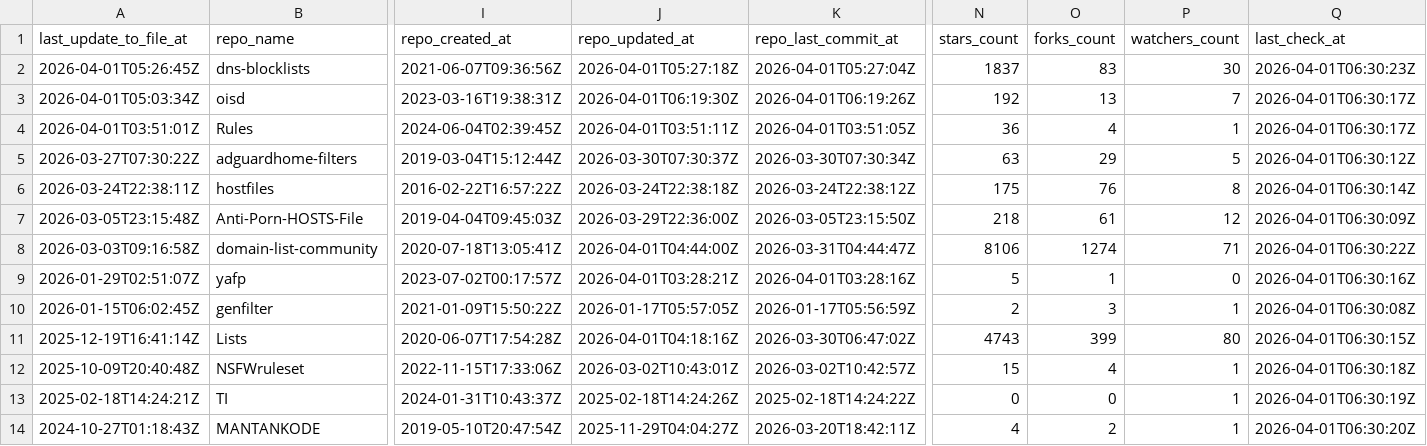
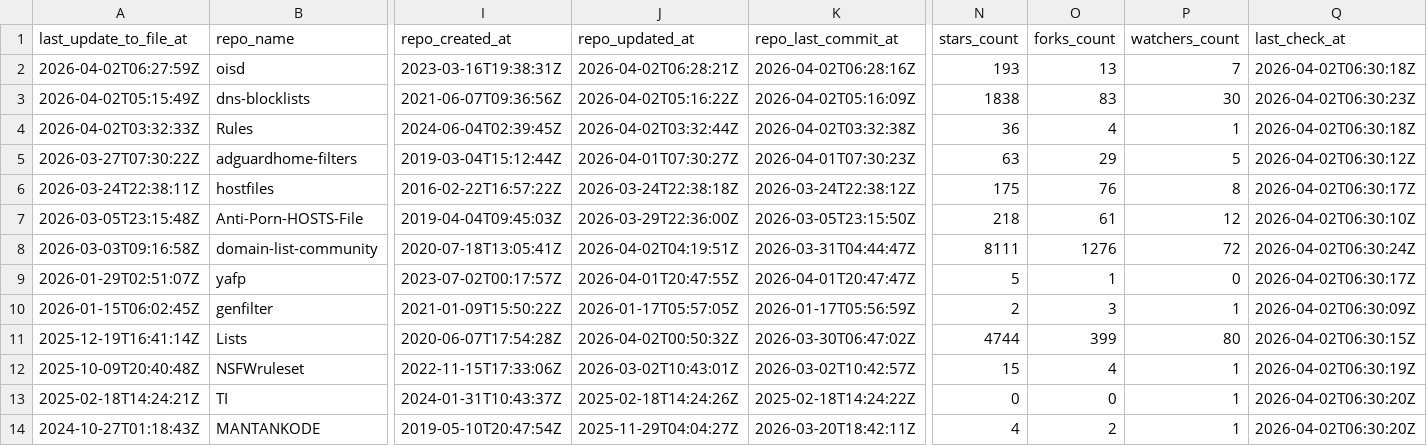
Before and after one commit to omkar861856/porn-domains, a CSV file: blacklist/bl-sources.csv, drawn as a sheet; only a part is shown, gaps mark what is left out; removed rows and columns are numbered as before the commit, all else as after; rows hold the shown columns only; the diff covers the shown part only; the diff names each change by its address in the sheet, - before the commit and + after, or states it on an @@ line.

Commit message:
[AUTO] Rebuild CSV files for sources
Runtime: 00h:00m:23s

```diff
--- a/blacklist/bl-sources.csv
+++ b/blacklist/bl-sources.csv
+row 2: 2026-04-02T06:27:59Z | oisd | 2023-03-16T19:38:31Z | 2026-04-02T06:28:21Z | 2026-04-02T06:28:16Z | 193 | 13 | 7 | 2026-04-02T06:30:18Z
-A3 (last_update_to_file_at): 2026-04-01T05:26:45Z
+A3 (last_update_to_file_at): 2026-04-02T05:15:49Z
-J3 (repo_updated_at): 2026-04-01T05:27:18Z
+J3 (repo_updated_at): 2026-04-02T05:16:22Z
-K3 (repo_last_commit_at): 2026-04-01T05:27:04Z
+K3 (repo_last_commit_at): 2026-04-02T05:16:09Z
-N3 (stars_count): 1837
+N3 (stars_count): 1838
-Q3 (last_check_at): 2026-04-01T06:30:23Z
+Q3 (last_check_at): 2026-04-02T06:30:23Z
-row 3: 2026-04-01T05:03:34Z | oisd | 2023-03-16T19:38:31Z | 2026-04-01T06:19:30Z | 2026-04-01T06:19:26Z | 192 | 13 | 7 | 2026-04-01T06:30:17Z
-A4 (last_update_to_file_at): 2026-04-01T03:51:01Z
+A4 (last_update_to_file_at): 2026-04-02T03:32:33Z
-J4 (repo_updated_at): 2026-04-01T03:51:11Z
+J4 (repo_updated_at): 2026-04-02T03:32:44Z
-K4 (repo_last_commit_at): 2026-04-01T03:51:05Z
+K4 (repo_last_commit_at): 2026-04-02T03:32:38Z
-Q4 (last_check_at): 2026-04-01T06:30:17Z
+Q4 (last_check_at): 2026-04-02T06:30:18Z
-J5 (repo_updated_at): 2026-03-30T07:30:37Z
+J5 (repo_updated_at): 2026-04-01T07:30:27Z
-K5 (repo_last_commit_at): 2026-03-30T07:30:34Z
+K5 (repo_last_commit_at): 2026-04-01T07:30:23Z
-Q5 (last_check_at): 2026-04-01T06:30:12Z
+Q5 (last_check_at): 2026-04-02T06:30:12Z
-Q6 (last_check_at): 2026-04-01T06:30:14Z
+Q6 (last_check_at): 2026-04-02T06:30:17Z
-Q7 (last_check_at): 2026-04-01T06:30:09Z
+Q7 (last_check_at): 2026-04-02T06:30:10Z
-J8 (repo_updated_at): 2026-04-01T04:44:00Z
+J8 (repo_updated_at): 2026-04-02T04:19:51Z
-N8 (stars_count): 8106
+N8 (stars_count): 8111
-O8 (forks_count): 1274
+O8 (forks_count): 1276
-P8 (watchers_count): 71
+P8 (watchers_count): 72
-Q8 (last_check_at): 2026-04-01T06:30:22Z
+Q8 (last_check_at): 2026-04-02T06:30:24Z
-J9 (repo_updated_at): 2026-04-01T03:28:21Z
+J9 (repo_updated_at): 2026-04-01T20:47:55Z
-K9 (repo_last_commit_at): 2026-04-01T03:28:16Z
+K9 (repo_last_commit_at): 2026-04-01T20:47:47Z
-Q9 (last_check_at): 2026-04-01T06:30:16Z
+Q9 (last_check_at): 2026-04-02T06:30:17Z
-Q10 (last_check_at): 2026-04-01T06:30:08Z
+Q10 (last_check_at): 2026-04-02T06:30:09Z
-J11 (repo_updated_at): 2026-04-01T04:18:16Z
+J11 (repo_updated_at): 2026-04-02T00:50:32Z
-N11 (stars_count): 4743
+N11 (stars_count): 4744
-Q11 (last_check_at): 2026-04-01T06:30:15Z
+Q11 (last_check_at): 2026-04-02T06:30:15Z
-Q12 (last_check_at): 2026-04-01T06:30:18Z
+Q12 (last_check_at): 2026-04-02T06:30:19Z
-Q13 (last_check_at): 2026-04-01T06:30:19Z
+Q13 (last_check_at): 2026-04-02T06:30:20Z
-Q14 (last_check_at): 2026-04-01T06:30:20Z
+Q14 (last_check_at): 2026-04-02T06:30:20Z
```
Also changed, not shown: 33 edited cells elsewhere in this file.
